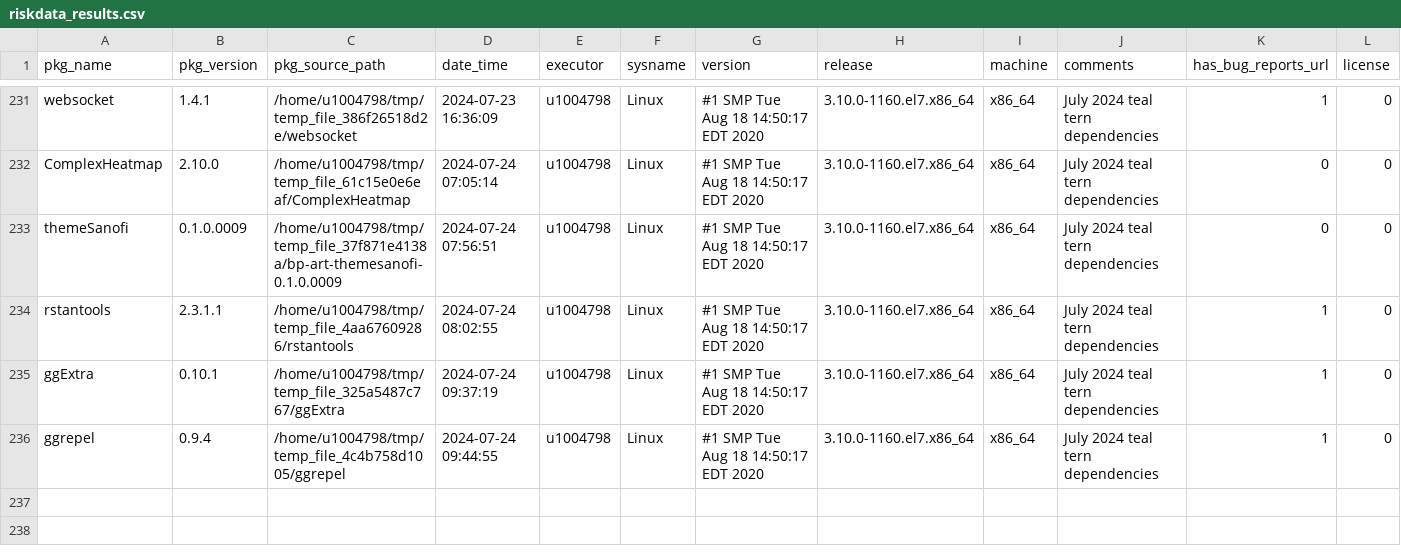
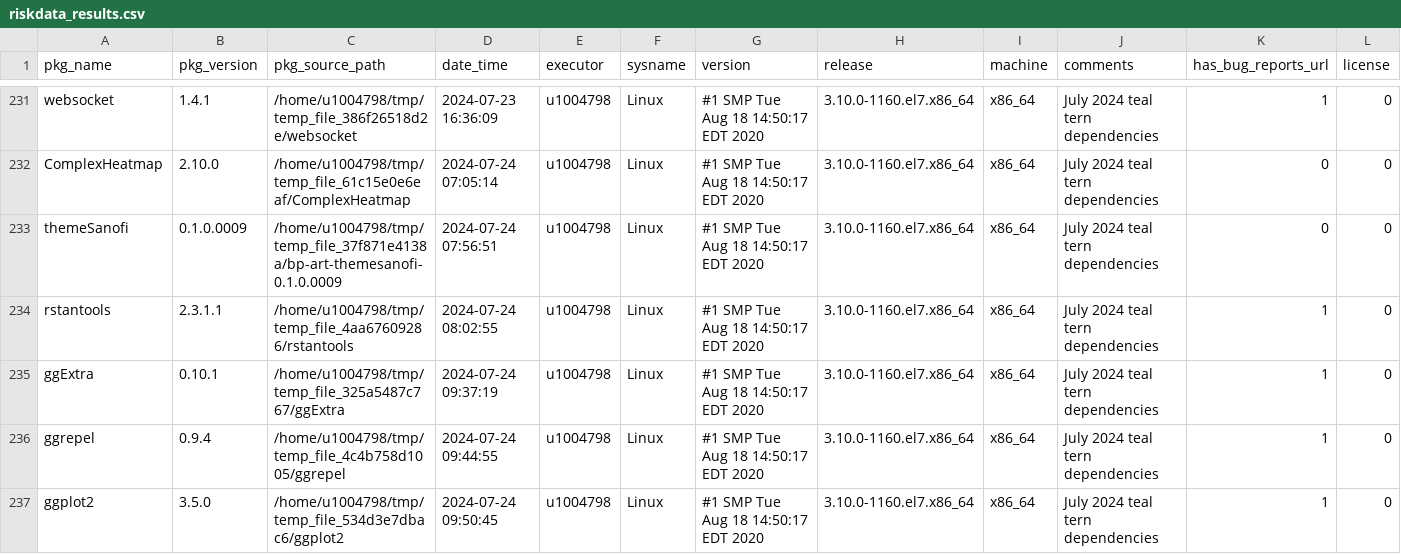
Before and after one commit to Sanofi-Public/risk.assessr, a CSV file: inst/extdata/riskdata_results.csv, drawn as a sheet; only a part is shown, gaps mark what is left out; rows hold the shown columns only; the diff names each change by its address in the sheet, - before the commit and + after, or states it on an @@ line.

Commit message:
ggplot 3.5.0 riskmetric data

```diff
--- a/inst/extdata/riskdata_results.csv
+++ b/inst/extdata/riskdata_results.csv
+row 237: ggplot2 | 3.5.0 | /home/u1004798/tmp/temp_file_534d3e7dbac6/ggplot2 | 2024-07-24 09:50:45 | u1004798 | Linux | #1 SMP Tue Aug 18 14:50:17 EDT 2020 | 3.10.0-1160.el7.x86_64 | x86_64 | July 2024 teal tern dependencies | 1 | 0
```
Also changed, not shown: 2 other files.
